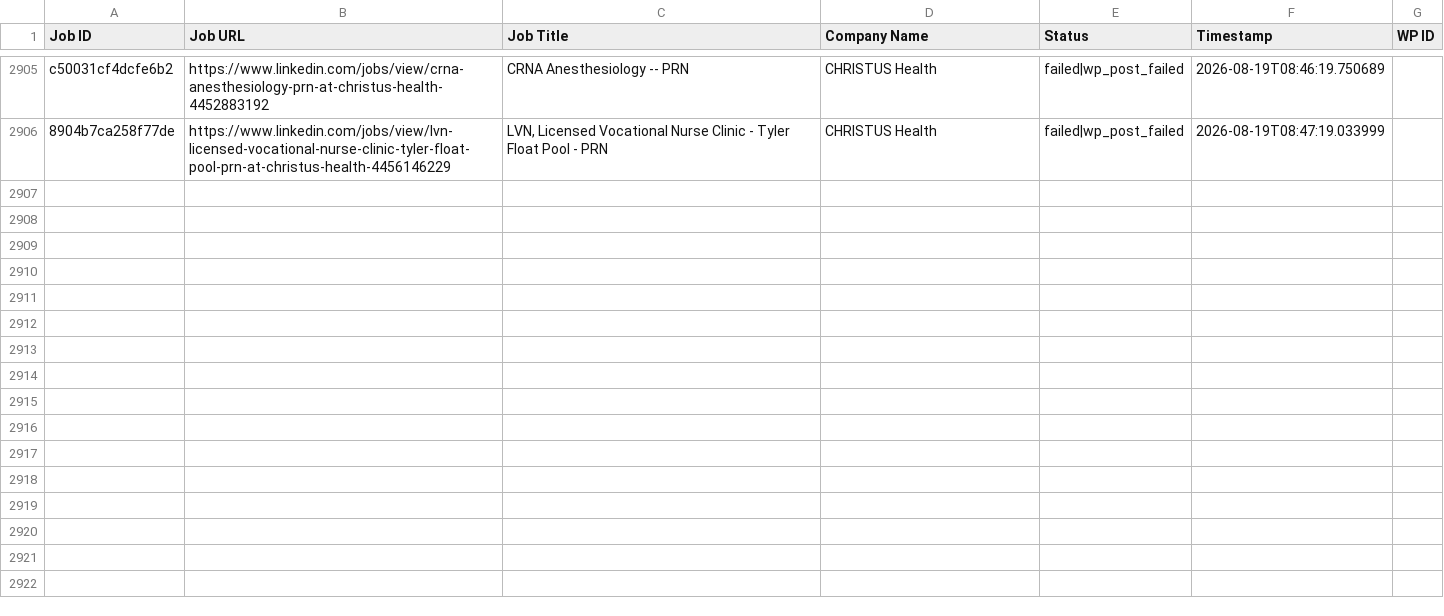
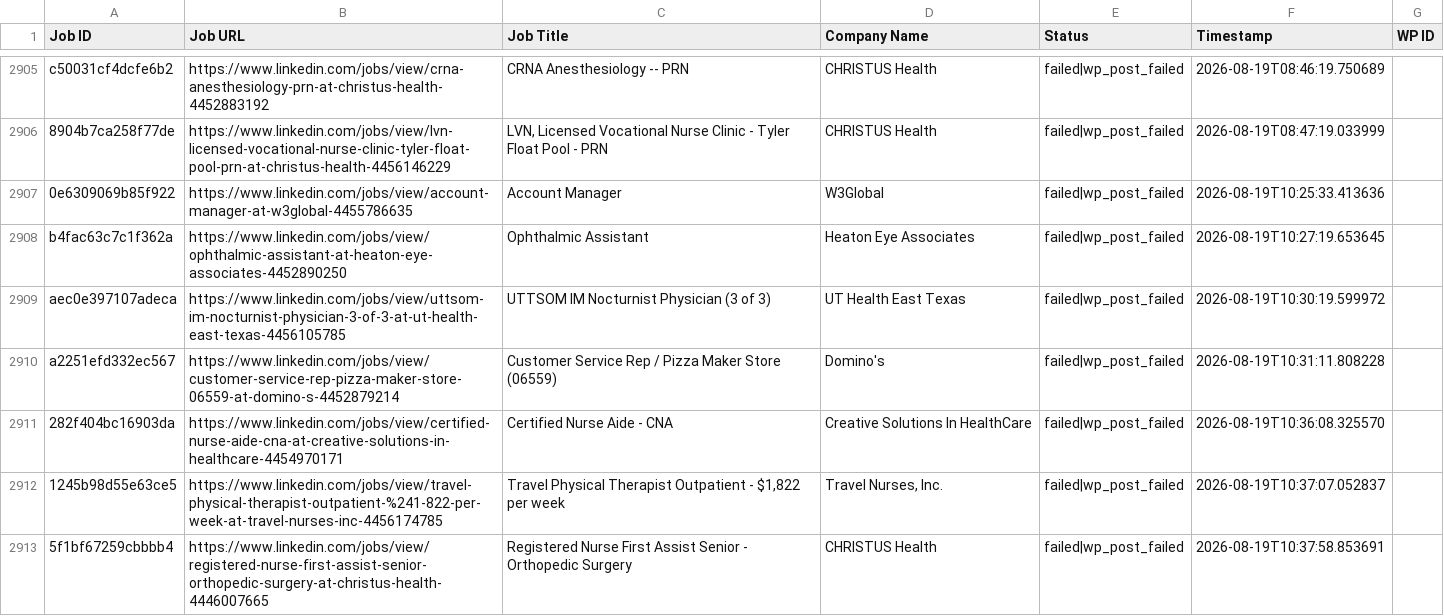
Before and after one commit to vindoky/ps, a CSV file: processed_jobs.csv, drawn as a sheet; only a part is shown, gaps mark what is left out; the diff names each change by its address in the sheet, - before the commit and + after, or states it on an @@ line.

```diff
--- a/processed_jobs.csv
+++ b/processed_jobs.csv
+row 2907: 0e6309069b85f922 | https://www.linkedin.com/jobs/view/account-manager-at-w3global-4455786635 | Account Manager | W3Global | failed|wp_post_failed | 2026-08-19T10:25:33.413636
+row 2908: b4fac63c7c1f362a | https://www.linkedin.com/jobs/view/ophthalmic-assistant-at-heaton-eye-associates-4452890250 | Ophthalmic Assistant | Heaton Eye Associates | failed|wp_post_failed | 2026-08-19T10:27:19.653645
+row 2909: aec0e397107adeca | https://www.linkedin.com/jobs/view/uttsom-im-nocturnist-physician-3-of-3-at-ut-health-east-texas-4456105785 | UTTSOM IM Nocturnist Physician (3 of 3) | UT Health East Texas | failed|wp_post_failed | 2026-08-19T10:30:19.599972
+row 2910: a2251efd332ec567 | https://www.linkedin.com/jobs/view/customer-service-rep-pizza-maker-store-06559-at-domino-s-4452879214 | Customer Service Rep / Pizza Maker Store (06559) | Domino's | failed|wp_post_failed | 2026-08-19T10:31:11.808228
+row 2911: 282f404bc16903da | https://www.linkedin.com/jobs/view/certified-nurse-aide-cna-at-creative-solutions-in-healthcare-4454970171 | Certified Nurse Aide - CNA | Creative Solutions In HealthCare | failed|wp_post_failed | 2026-08-19T10:36:08.325570
+row 2912: 1245b98d55e63ce5 | https://www.linkedin.com/jobs/view/travel-physical-therapist-outpatient-%241-822-per-week-at-travel-nurses-inc-4456174785 | Travel Physical Therapist Outpatient - $1,822 per week | Travel Nurses, Inc. | failed|wp_post_failed | 2026-08-19T10:37:07.052837
+row 2913: 5f1bf67259cbbbb4 | https://www.linkedin.com/jobs/view/registered-nurse-first-assist-senior-orthopedic-surgery-at-christus-health-4446007665 | Registered Nurse First Assist Senior - Orthopedic Surgery | CHRISTUS Health | failed|wp_post_failed | 2026-08-19T10:37:58.853691
```
